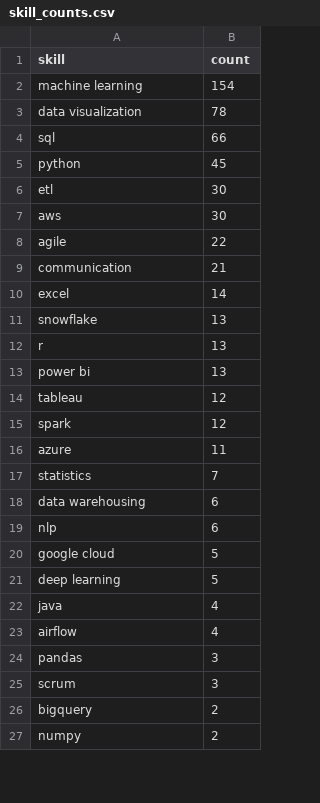
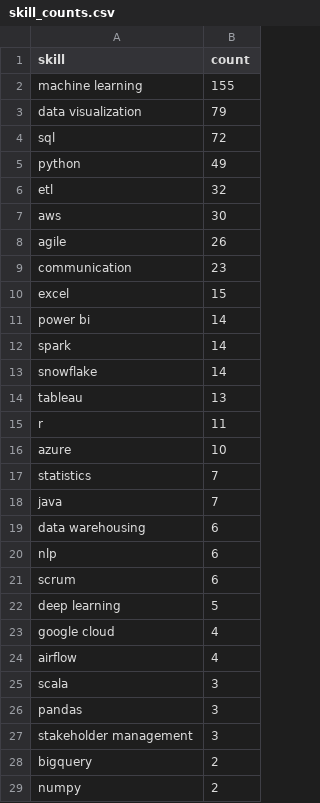
Before and after one commit to Maneeshraja19/job-market-intelligence, a CSV file: data/processed/skill_counts.csv, drawn as a sheet; only a part is shown; the diff covers the shown part only.

```diff
--- a/data/processed/skill_counts.csv
+++ b/data/processed/skill_counts.csv
@@ -1,26 +1,28 @@
 skill,count
-machine learning,154
-data visualization,78
-sql,66
-python,45
-etl,30
+machine learning,155
+data visualization,79
+sql,72
+python,49
+etl,32
 aws,30
-agile,22
-communication,21
-excel,14
-snowflake,13
-r,13
-power bi,13
-tableau,12
-spark,12
-azure,11
+agile,26
+communication,23
+excel,15
+power bi,14
+spark,14
+snowflake,14
+tableau,13
+r,11
+azure,10
 statistics,7
+java,7
 data warehousing,6
 nlp,6
-google cloud,5
+scrum,6
 deep learning,5
-java,4
+google cloud,4
 airflow,4
+scala,3
 pandas,3
-scrum,3
+stakeholder management,3
 bigquery,2
```
Also changed, not shown: 2 removed rows and 1 moved row elsewhere in this file, data/processed/job_postings_with_skills.csv.
